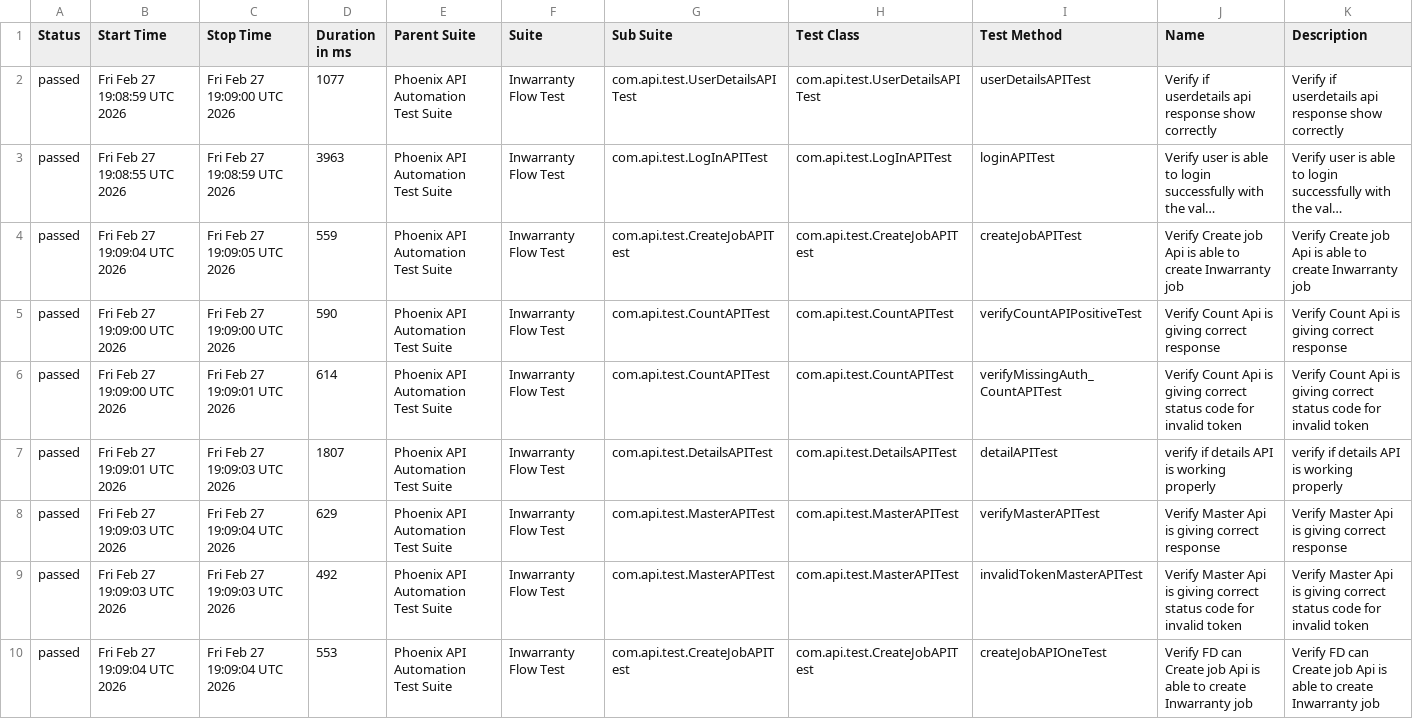
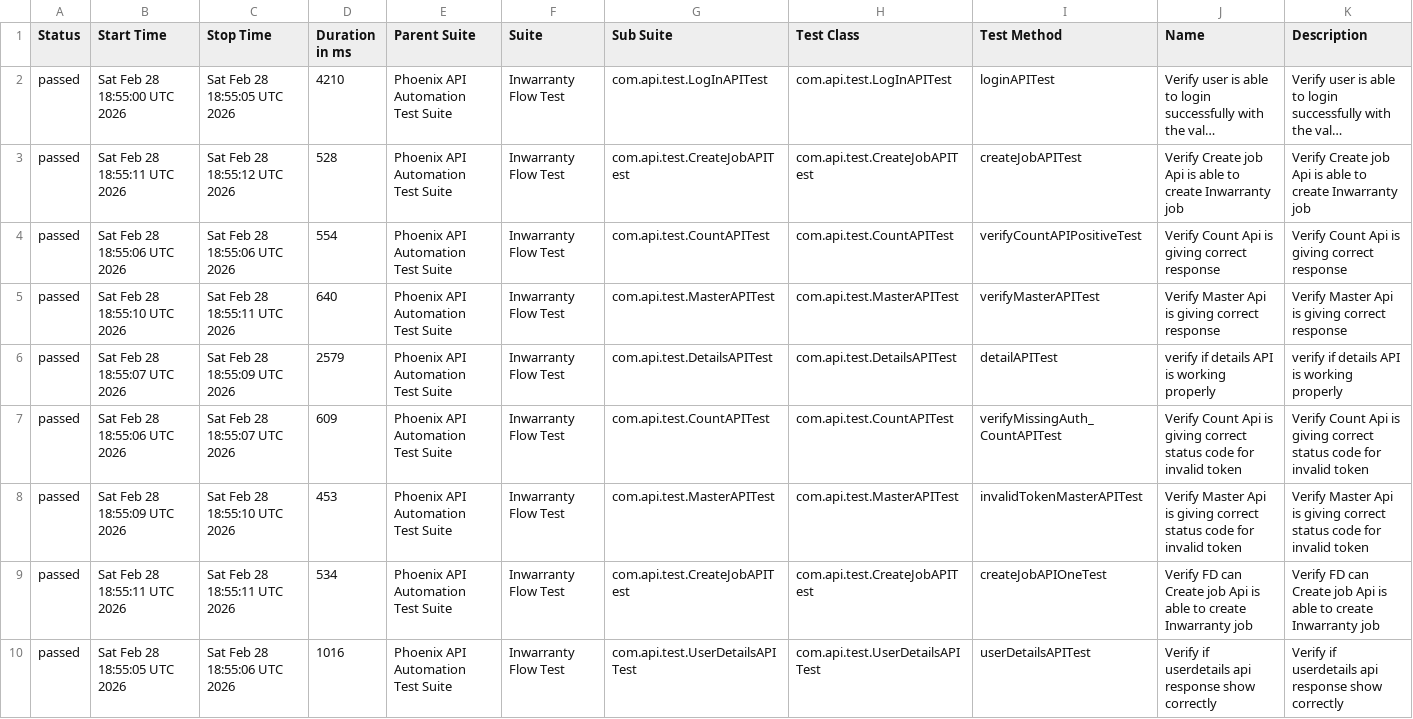
Before and after one commit to sailesh123kumar/PhoenixTestAutomationFramework, a CSV file: data/suites.csv, drawn as a sheet; long unchanged cells end in …; removed rows and columns are numbered as before the commit, all else as after; the diff names each change by its address in the sheet, - before the commit and + after, or states it on an @@ line.

```diff
--- a/data/suites.csv
+++ b/data/suites.csv
-row 2: passed | Fri Feb 27 19:08:59 UTC 2026 | Fri Feb 27 19:09:00 UTC 2026 | 1077 | Phoenix API Automation Test Suite | Inwarranty Flow Test | com.api.test.UserDetailsAPITest | com.api.test.UserDetailsAPITest | userDetailsAPITest | Verify if userdetails api response show correctly | Verify if userdetails api response show correctly
-B2 (Start Time): Fri Feb 27 19:08:55 UTC 2026
+B2 (Start Time): Sat Feb 28 18:55:00 UTC 2026
-C2 (Stop Time): Fri Feb 27 19:08:59 UTC 2026
+C2 (Stop Time): Sat Feb 28 18:55:05 UTC 2026
-D2 (Duration in ms): 3963
+D2 (Duration in ms): 4210
-B3 (Start Time): Fri Feb 27 19:09:04 UTC 2026
+B3 (Start Time): Sat Feb 28 18:55:11 UTC 2026
-C3 (Stop Time): Fri Feb 27 19:09:05 UTC 2026
+C3 (Stop Time): Sat Feb 28 18:55:12 UTC 2026
-D3 (Duration in ms): 559
+D3 (Duration in ms): 528
-B4 (Start Time): Fri Feb 27 19:09:00 UTC 2026
+B4 (Start Time): Sat Feb 28 18:55:06 UTC 2026
-C4 (Stop Time): Fri Feb 27 19:09:00 UTC 2026
+C4 (Stop Time): Sat Feb 28 18:55:06 UTC 2026
-D4 (Duration in ms): 590
+D4 (Duration in ms): 554
-B5 (Start Time): Fri Feb 27 19:09:00 UTC 2026
+B5 (Start Time): Sat Feb 28 18:55:10 UTC 2026
-C5 (Stop Time): Fri Feb 27 19:09:01 UTC 2026
+C5 (Stop Time): Sat Feb 28 18:55:11 UTC 2026
-D5 (Duration in ms): 614
+D5 (Duration in ms): 640
-G5 (Sub Suite): com.api.test.CountAPITest
+G5 (Sub Suite): com.api.test.MasterAPITest
-H5 (Test Class): com.api.test.CountAPITest
+H5 (Test Class): com.api.test.MasterAPITest
-I5 (Test Method): verifyMissingAuth_CountAPITest
+I5 (Test Method): verifyMasterAPITest
-J5 (Name): Verify Count Api is giving correct status code for invalid token
+J5 (Name): Verify Master Api is giving correct response
-K5 (Description): Verify Count Api is giving correct status code for invalid token
+K5 (Description): Verify Master Api is giving correct response
-B6 (Start Time): Fri Feb 27 19:09:01 UTC 2026
+B6 (Start Time): Sat Feb 28 18:55:07 UTC 2026
-C6 (Stop Time): Fri Feb 27 19:09:03 UTC 2026
+C6 (Stop Time): Sat Feb 28 18:55:09 UTC 2026
-D6 (Duration in ms): 1807
+D6 (Duration in ms): 2579
-B7 (Start Time): Fri Feb 27 19:09:03 UTC 2026
+B7 (Start Time): Sat Feb 28 18:55:06 UTC 2026
-C7 (Stop Time): Fri Feb 27 19:09:04 UTC 2026
+C7 (Stop Time): Sat Feb 28 18:55:07 UTC 2026
-D7 (Duration in ms): 629
+D7 (Duration in ms): 609
-G7 (Sub Suite): com.api.test.MasterAPITest
+G7 (Sub Suite): com.api.test.CountAPITest
-H7 (Test Class): com.api.test.MasterAPITest
+H7 (Test Class): com.api.test.CountAPITest
-I7 (Test Method): verifyMasterAPITest
+I7 (Test Method): verifyMissingAuth_CountAPITest
-J7 (Name): Verify Master Api is giving correct response
+J7 (Name): Verify Count Api is giving correct status code for invalid token
-K7 (Description): Verify Master Api is giving correct response
+K7 (Description): Verify Count Api is giving correct status code for invalid token
-B8 (Start Time): Fri Feb 27 19:09:03 UTC 2026
+B8 (Start Time): Sat Feb 28 18:55:09 UTC 2026
-C8 (Stop Time): Fri Feb 27 19:09:03 UTC 2026
+C8 (Stop Time): Sat Feb 28 18:55:10 UTC 2026
-D8 (Duration in ms): 492
+D8 (Duration in ms): 453
-B9 (Start Time): Fri Feb 27 19:09:04 UTC 2026
+B9 (Start Time): Sat Feb 28 18:55:11 UTC 2026
-C9 (Stop Time): Fri Feb 27 19:09:04 UTC 2026
+C9 (Stop Time): Sat Feb 28 18:55:11 UTC 2026
-D9 (Duration in ms): 553
+D9 (Duration in ms): 534
+row 10: passed | Sat Feb 28 18:55:05 UTC 2026 | Sat Feb 28 18:55:06 UTC 2026 | 1016 | Phoenix API Automation Test Suite | Inwarranty Flow Test | com.api.test.UserDetailsAPITest | com.api.test.UserDetailsAPITest | userDetailsAPITest | Verify if userdetails api response show correctly | Verify if userdetails api response show correctly
```
Also changed, not shown: data/behaviors.csv, 47 other files.
